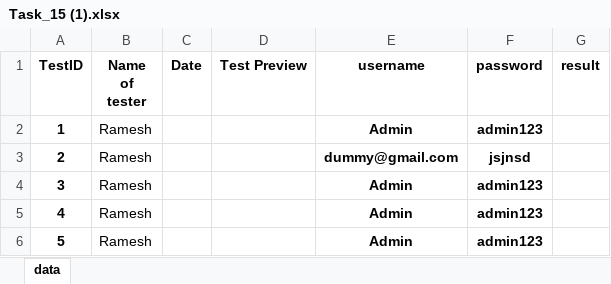
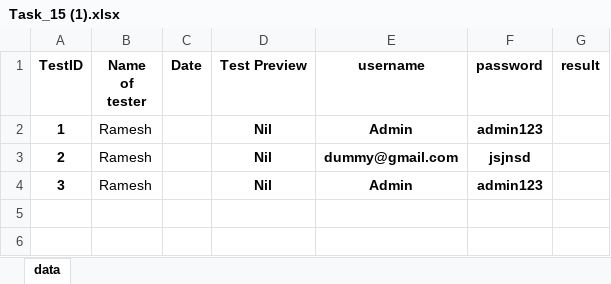
Before and after one commit to Rameshraj2000/QA-Automation-Guvi-HR-Management-Web-Application, an Excel workbook: test_data/Task_15 (1).xlsx, sheet data, drawn as a sheet; values as stored, in another font and other column widths than the file's, no borders; the diff names each change by its address in the sheet, - before the commit and + after, or states it on an @@ line.

Commit message:
Implemented end-to-end Selenium automation framework

```diff
--- a/test_data/Task_15 (1).xlsx (sheet data)
+++ b/test_data/Task_15 (1).xlsx (sheet data)
-D2:D4 (Test Preview): (empty)
+D2:D4 (Test Preview): Nil
-row 5: 4 | Ramesh |  |  | Admin | admin123
-row 6: 5 | Ramesh |  |  | Admin | admin123
```
